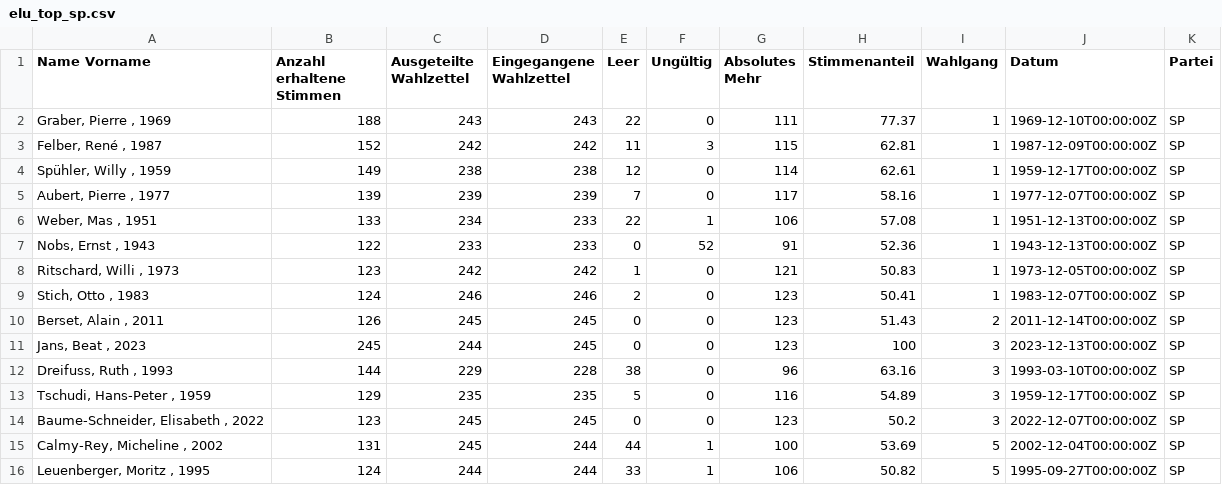
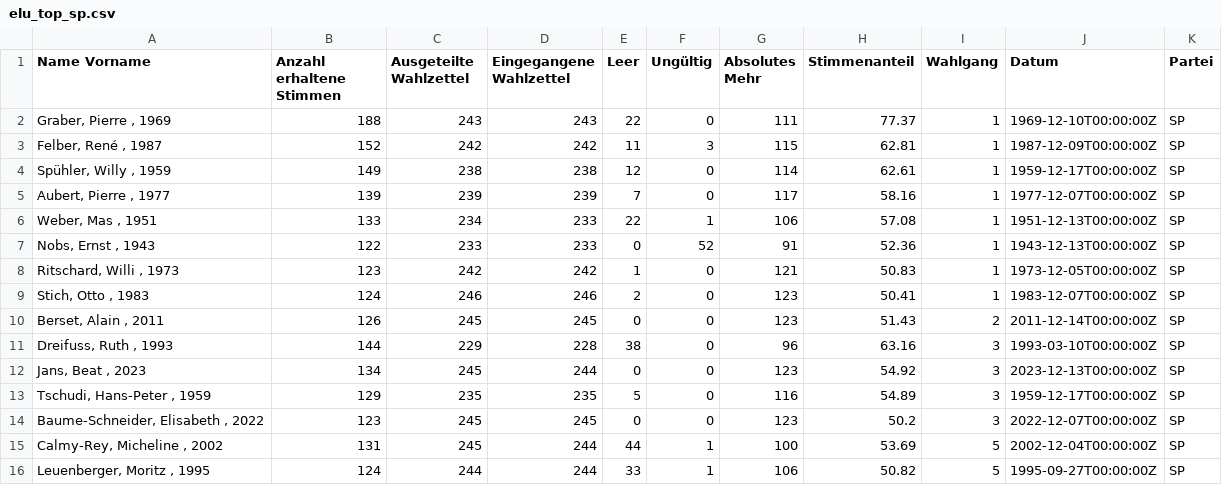
Before and after one commit to vey83/conseil_federal, a CSV file: Elections_2023/DE/elu_top_sp.csv, drawn as a sheet; removed rows and columns are numbered as before the commit, all else as after; the diff names each change by its address in the sheet, - before the commit and + after, or states it on an @@ line.

Commit message:
jans ok

```diff
--- a/Elections_2023/DE/elu_top_sp.csv
+++ b/Elections_2023/DE/elu_top_sp.csv
-row 11: Jans, Beat , 2023 | 245 | 244 | 245 | 0 | 0 | 123 | 100 | 3 | 2023-12-13T00:00:00Z | SP
+row 12: Jans, Beat , 2023 | 134 | 245 | 244 | 0 | 0 | 123 | 54.92 | 3 | 2023-12-13T00:00:00Z | SP
```
